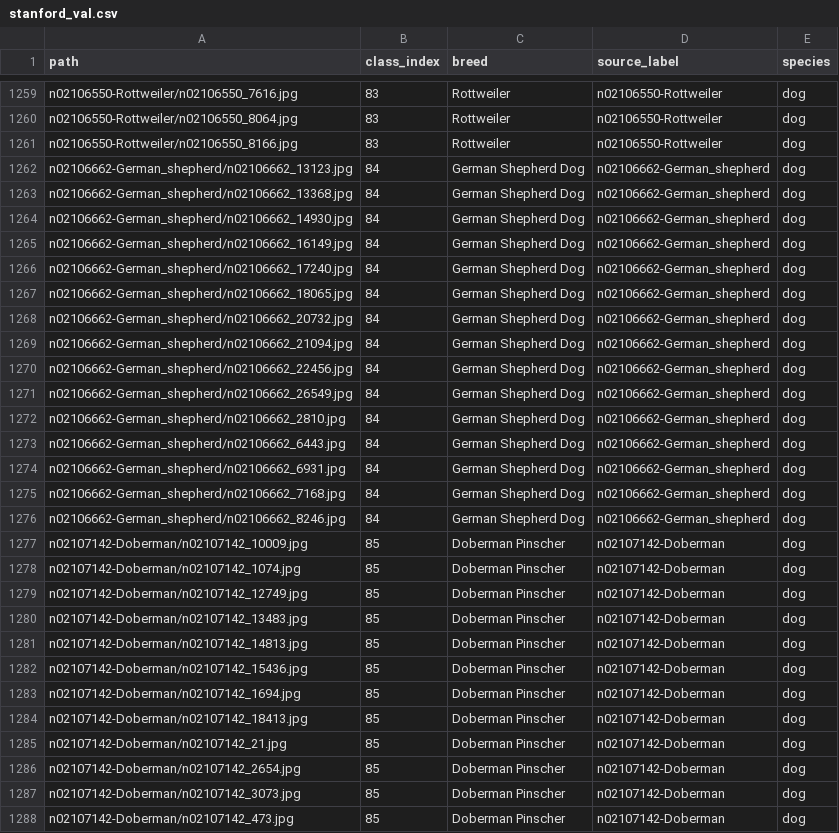
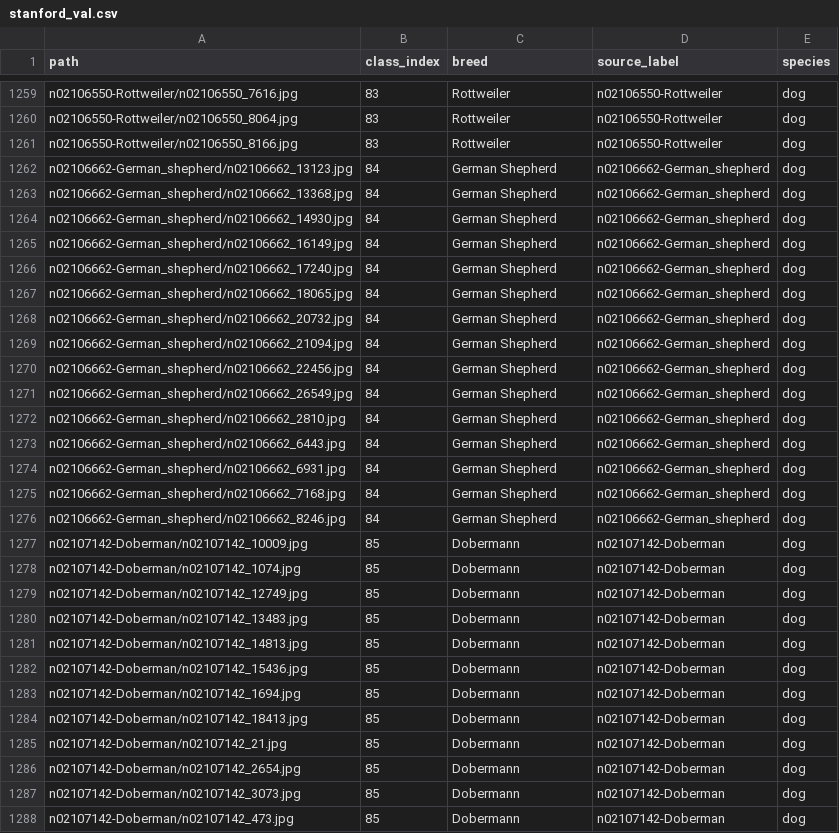
Before and after one commit to jeena-hunjan/dog-match, a CSV file: data/splits/stanford_val.csv, drawn as a sheet; only a part is shown, gaps mark what is left out; the diff covers the shown part only.

```diff
--- a/data/splits/stanford_val.csv
+++ b/data/splits/stanford_val.csv
@@ -1261,28 +1261,28 @@ n02106550-Rottweiler/n02106550_8064.jpg,83,Rottweiler,n02106550-Rottweiler,dog
 n02106550-Rottweiler/n02106550_8166.jpg,83,Rottweiler,n02106550-Rottweiler,dog
-n02106662-German_shepherd/n02106662_13123.jpg,84,German Shepherd Dog,n02106662-German_shepherd,dog
-n02106662-German_shepherd/n02106662_13368.jpg,84,German Shepherd Dog,n02106662-German_shepherd,dog
-n02106662-German_shepherd/n02106662_14930.jpg,84,German Shepherd Dog,n02106662-German_shepherd,dog
-n02106662-German_shepherd/n02106662_16149.jpg,84,German Shepherd Dog,n02106662-German_shepherd,dog
-n02106662-German_shepherd/n02106662_17240.jpg,84,German Shepherd Dog,n02106662-German_shepherd,dog
-n02106662-German_shepherd/n02106662_18065.jpg,84,German Shepherd Dog,n02106662-German_shepherd,dog
-n02106662-German_shepherd/n02106662_20732.jpg,84,German Shepherd Dog,n02106662-German_shepherd,dog
-n02106662-German_shepherd/n02106662_21094.jpg,84,German Shepherd Dog,n02106662-German_shepherd,dog
-n02106662-German_shepherd/n02106662_22456.jpg,84,German Shepherd Dog,n02106662-German_shepherd,dog
-n02106662-German_shepherd/n02106662_26549.jpg,84,German Shepherd Dog,n02106662-German_shepherd,dog
-n02106662-German_shepherd/n02106662_2810.jpg,84,German Shepherd Dog,n02106662-German_shepherd,dog
-n02106662-German_shepherd/n02106662_6443.jpg,84,German Shepherd Dog,n02106662-German_shepherd,dog
-n02106662-German_shepherd/n02106662_6931.jpg,84,German Shepherd Dog,n02106662-German_shepherd,dog
-n02106662-German_shepherd/n02106662_7168.jpg,84,German Shepherd Dog,n02106662-German_shepherd,dog
-n02106662-German_shepherd/n02106662_8246.jpg,84,German Shepherd Dog,n02106662-German_shepherd,dog
-n02107142-Doberman/n02107142_10009.jpg,85,Doberman Pinscher,n02107142-Doberman,dog
-n02107142-Doberman/n02107142_1074.jpg,85,Doberman Pinscher,n02107142-Doberman,dog
-n02107142-Doberman/n02107142_12749.jpg,85,Doberman Pinscher,n02107142-Doberman,dog
-n02107142-Doberman/n02107142_13483.jpg,85,Doberman Pinscher,n02107142-Doberman,dog
-n02107142-Doberman/n02107142_14813.jpg,85,Doberman Pinscher,n02107142-Doberman,dog
-n02107142-Doberman/n02107142_15436.jpg,85,Doberman Pinscher,n02107142-Doberman,dog
-n02107142-Doberman/n02107142_1694.jpg,85,Doberman Pinscher,n02107142-Doberman,dog
-n02107142-Doberman/n02107142_18413.jpg,85,Doberman Pinscher,n02107142-Doberman,dog
-n02107142-Doberman/n02107142_21.jpg,85,Doberman Pinscher,n02107142-Doberman,dog
-n02107142-Doberman/n02107142_2654.jpg,85,Doberman Pinscher,n02107142-Doberman,dog
-n02107142-Doberman/n02107142_3073.jpg,85,Doberman Pinscher,n02107142-Doberman,dog
-n02107142-Doberman/n02107142_473.jpg,85,Doberman Pinscher,n02107142-Doberman,dog
+n02106662-German_shepherd/n02106662_13123.jpg,84,German Shepherd,n02106662-German_shepherd,dog
+n02106662-German_shepherd/n02106662_13368.jpg,84,German Shepherd,n02106662-German_shepherd,dog
+n02106662-German_shepherd/n02106662_14930.jpg,84,German Shepherd,n02106662-German_shepherd,dog
+n02106662-German_shepherd/n02106662_16149.jpg,84,German Shepherd,n02106662-German_shepherd,dog
+n02106662-German_shepherd/n02106662_17240.jpg,84,German Shepherd,n02106662-German_shepherd,dog
+n02106662-German_shepherd/n02106662_18065.jpg,84,German Shepherd,n02106662-German_shepherd,dog
+n02106662-German_shepherd/n02106662_20732.jpg,84,German Shepherd,n02106662-German_shepherd,dog
+n02106662-German_shepherd/n02106662_21094.jpg,84,German Shepherd,n02106662-German_shepherd,dog
+n02106662-German_shepherd/n02106662_22456.jpg,84,German Shepherd,n02106662-German_shepherd,dog
+n02106662-German_shepherd/n02106662_26549.jpg,84,German Shepherd,n02106662-German_shepherd,dog
+n02106662-German_shepherd/n02106662_2810.jpg,84,German Shepherd,n02106662-German_shepherd,dog
+n02106662-German_shepherd/n02106662_6443.jpg,84,German Shepherd,n02106662-German_shepherd,dog
+n02106662-German_shepherd/n02106662_6931.jpg,84,German Shepherd,n02106662-German_shepherd,dog
+n02106662-German_shepherd/n02106662_7168.jpg,84,German Shepherd,n02106662-German_shepherd,dog
+n02106662-German_shepherd/n02106662_8246.jpg,84,German Shepherd,n02106662-German_shepherd,dog
+n02107142-Doberman/n02107142_10009.jpg,85,Dobermann,n02107142-Doberman,dog
+n02107142-Doberman/n02107142_1074.jpg,85,Dobermann,n02107142-Doberman,dog
+n02107142-Doberman/n02107142_12749.jpg,85,Dobermann,n02107142-Doberman,dog
+n02107142-Doberman/n02107142_13483.jpg,85,Dobermann,n02107142-Doberman,dog
+n02107142-Doberman/n02107142_14813.jpg,85,Dobermann,n02107142-Doberman,dog
+n02107142-Doberman/n02107142_15436.jpg,85,Dobermann,n02107142-Doberman,dog
+n02107142-Doberman/n02107142_1694.jpg,85,Dobermann,n02107142-Doberman,dog
+n02107142-Doberman/n02107142_18413.jpg,85,Dobermann,n02107142-Doberman,dog
+n02107142-Doberman/n02107142_21.jpg,85,Dobermann,n02107142-Doberman,dog
+n02107142-Doberman/n02107142_2654.jpg,85,Dobermann,n02107142-Doberman,dog
+n02107142-Doberman/n02107142_3073.jpg,85,Dobermann,n02107142-Doberman,dog
+n02107142-Doberman/n02107142_473.jpg,85,Dobermann,n02107142-Doberman,dog
```
Also changed, not shown: 168 edited cells elsewhere in this file, data/splits/classes.csv, data/splits/oxford.csv, 23 other files.
